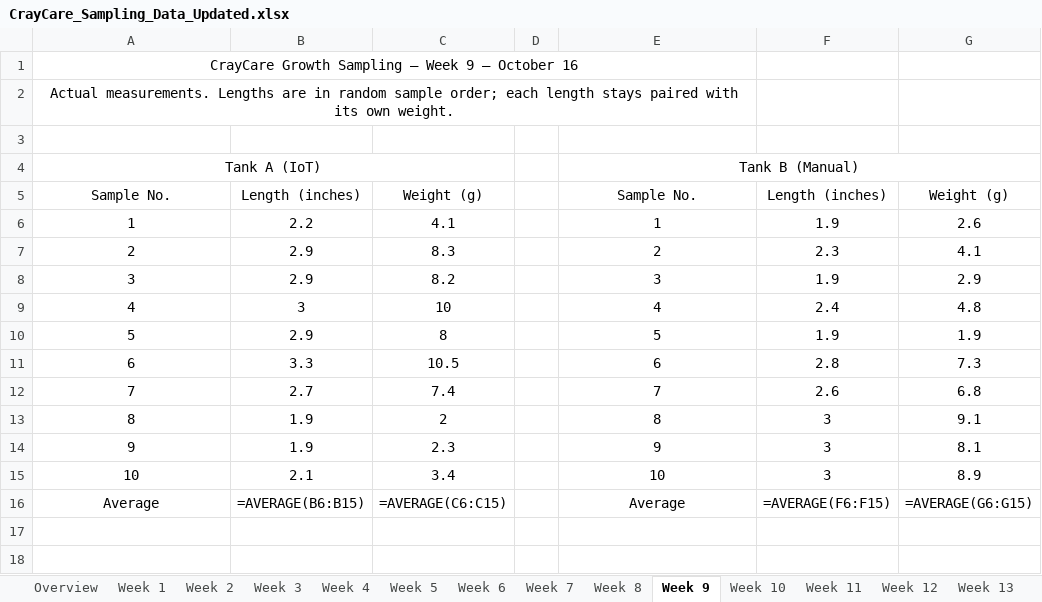
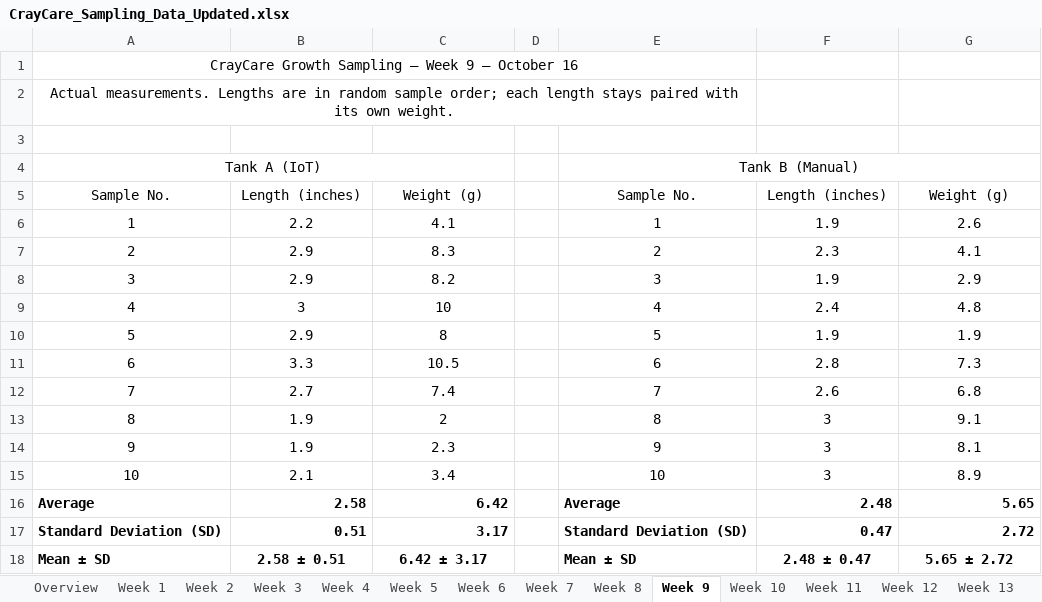
Before and after one commit to justinemontante/CrayCare, an Excel workbook: deliverables/Deliverables/CrayCare_Sampling_Data_Updated.xlsx, sheet Week 9, drawn as a sheet; values as stored, in another font and other column widths than the file's, no borders; formulas without a stored value are shown as written; removed rows and columns are numbered as before the commit, all else as after; the diff names each change by its address in the sheet, - before the commit and + after, or states it on an @@ line.

```diff
--- a/deliverables/Deliverables/CrayCare_Sampling_Data_Updated.xlsx (sheet Week 9)
+++ b/deliverables/Deliverables/CrayCare_Sampling_Data_Updated.xlsx (sheet Week 9)
-row 16: Average | =AVERAGE(B6:B15) | =AVERAGE(C6:C15) |  | Average | =AVERAGE(F6:F15) | =AVERAGE(G6:G15)
+row 16: Average | 2.58 | 6.42 |  | Average | 2.48 | 5.65
+row 17: Standard Deviation (SD) | 0.51 | 3.17 |  | Standard Deviation (SD) | 0.47 | 2.72
+row 18: Mean ± SD | 2.58 ± 0.51 | 6.42 ± 3.17 |  | Mean ± SD | 2.48 ± 0.47 | 5.65 ± 2.72
```
Also changed, not shown: sheet Week 8, sheet Overview, sheet Week 12, sheet Week 11, sheet Week 10, sheet Week 13, 9 more sheets, other sheet tabs, charts or pictures, 2 other files.
